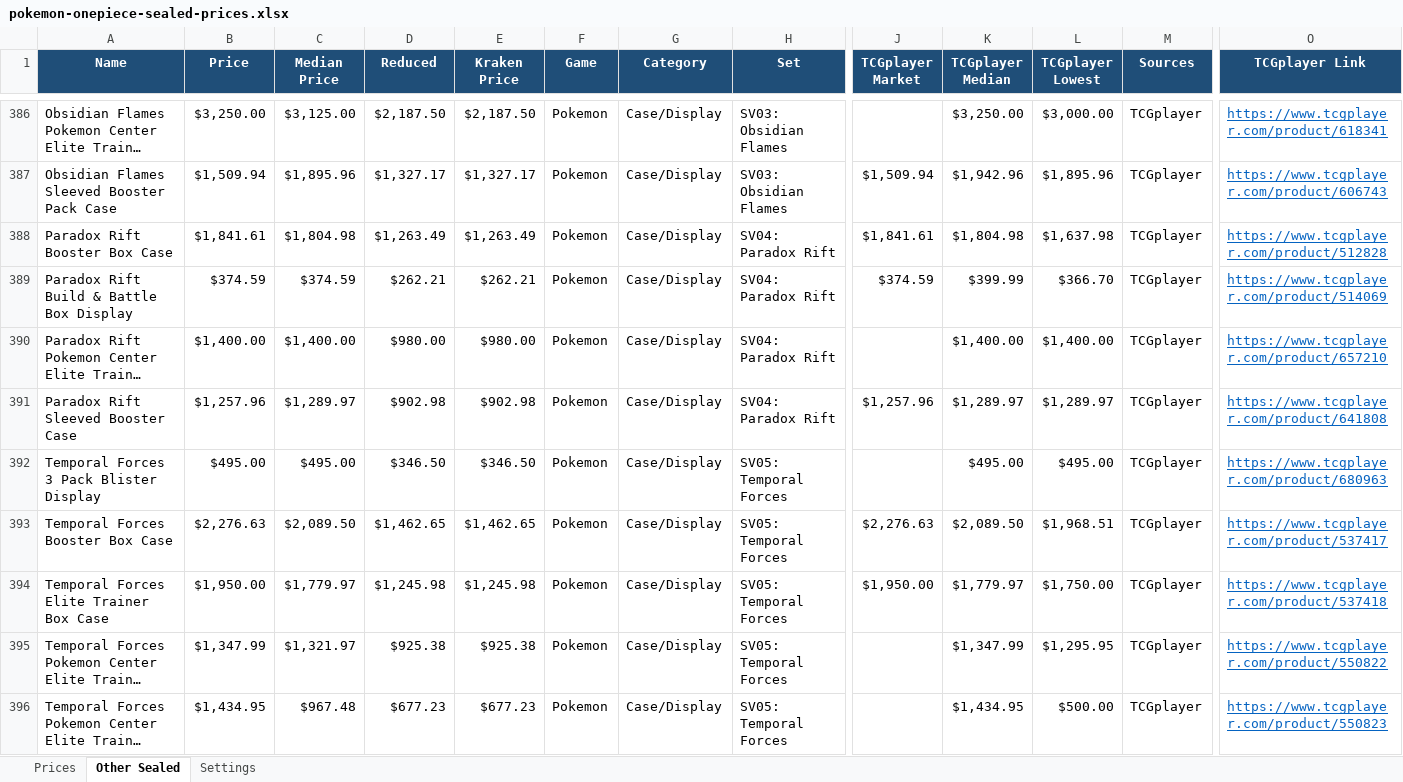
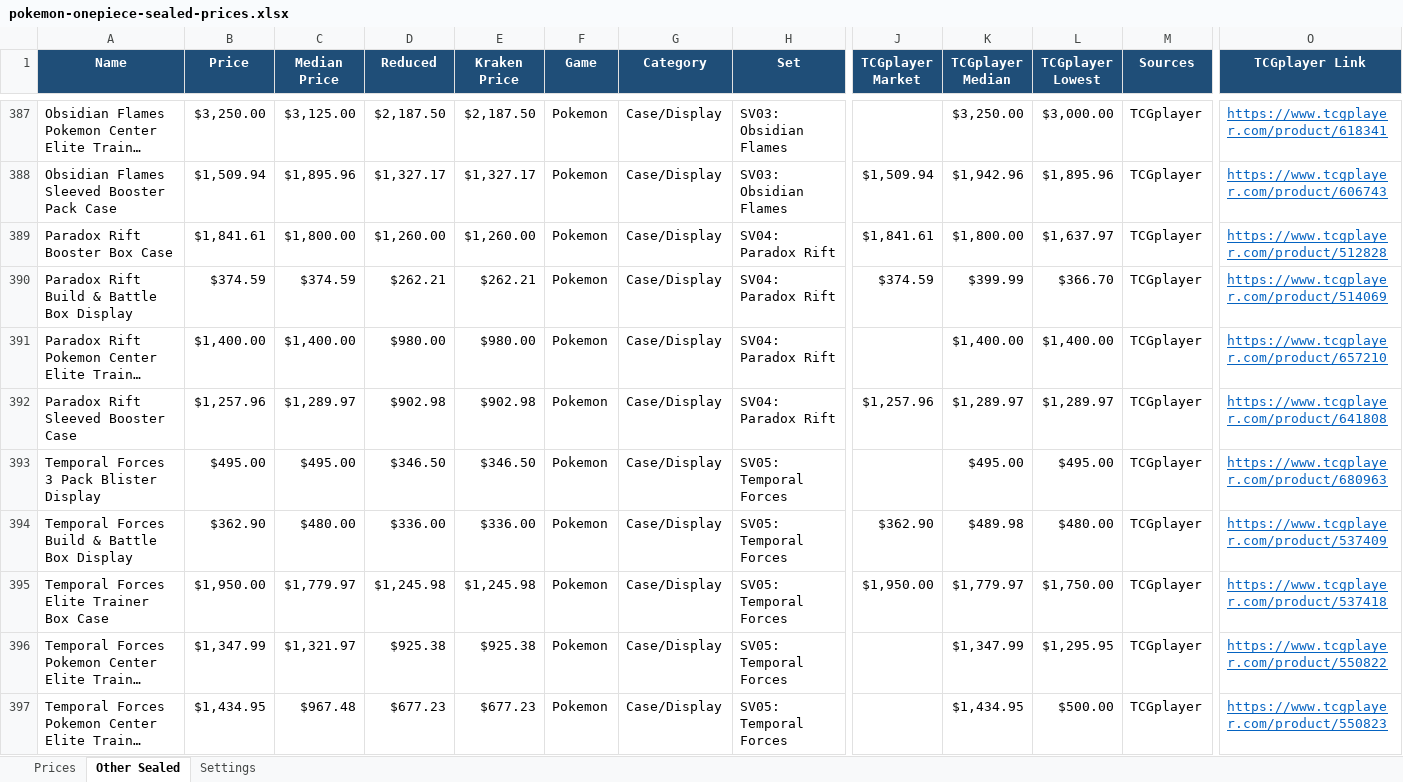
Before and after one commit to Erina1995/Lafleur, an Excel workbook: data/prices/pokemon-onepiece-sealed-prices.xlsx, sheet Other Sealed, drawn as a sheet; only a part is shown, gaps mark what is left out; long unchanged cells end in …; values as stored, in another font and other column widths than the file's, no borders; removed rows and columns are numbered as before the commit, all else as after; rows hold the shown columns only; the diff covers the shown part only; the diff names each change by its address in the sheet, - before the commit and + after, or states it on an @@ line.

```diff
--- a/data/prices/pokemon-onepiece-sealed-prices.xlsx (sheet Other Sealed)
+++ b/data/prices/pokemon-onepiece-sealed-prices.xlsx (sheet Other Sealed)
-C389 (Median Price): $1,804.98
+C389 (Median Price): $1,800.00
-D389 (Reduced): $1,263.49
+D389 (Reduced): $1,260.00
-E389 (Kraken Price): $1,263.49
+E389 (Kraken Price): $1,260.00
-K389 (TCGplayer Median): $1,804.98
+K389 (TCGplayer Median): $1,800.00
-L389 (TCGplayer Lowest): $1,637.98
+L389 (TCGplayer Lowest): $1,637.97
-row 393: Temporal Forces Booster Box Case | $2,276.63 | $2,089.50 | $1,462.65 | $1,462.65 | Pokemon | Case/Display | SV05: Temporal Forces | $2,276.63 | $2,089.50 | $1,968.51 | TCGplayer | https://www.tcgplayer.com/product/537417
+row 394: Temporal Forces Build & Battle Box Display | $362.90 | $480.00 | $336.00 | $336.00 | Pokemon | Case/Display | SV05: Temporal Forces | $362.90 | $489.98 | $480.00 | TCGplayer | https://www.tcgplayer.com/product/537409
```
Also changed, not shown: 50 added rows, 46 removed rows and 626 edited cells elsewhere in this sheet, sheet Prices, sheet Settings, formulas that keep their value, 2 other files.
